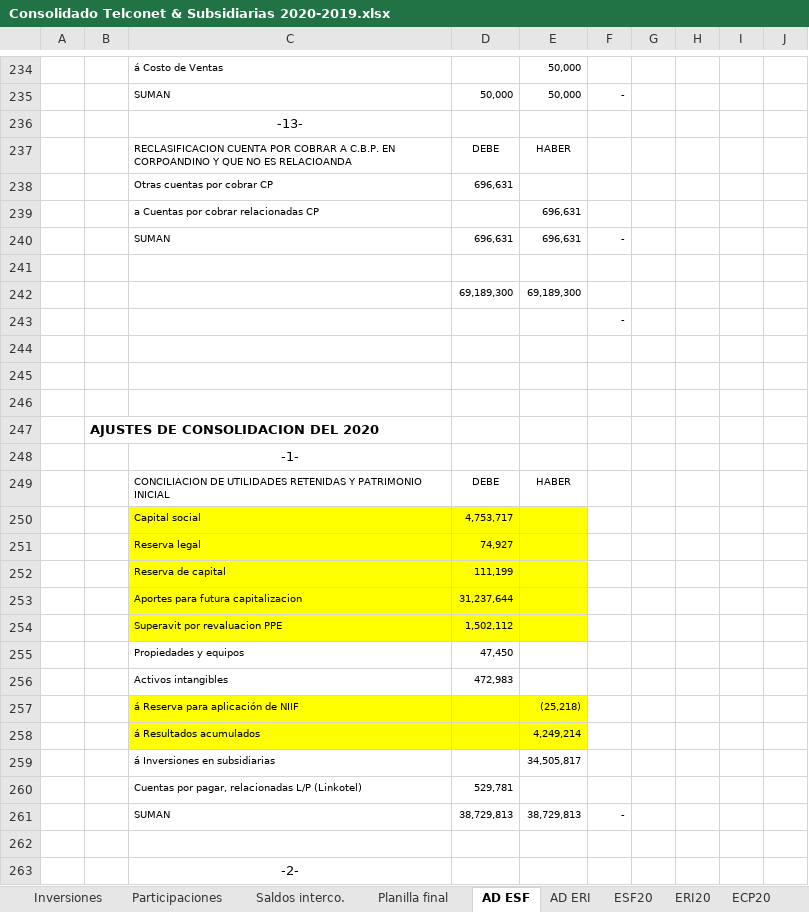
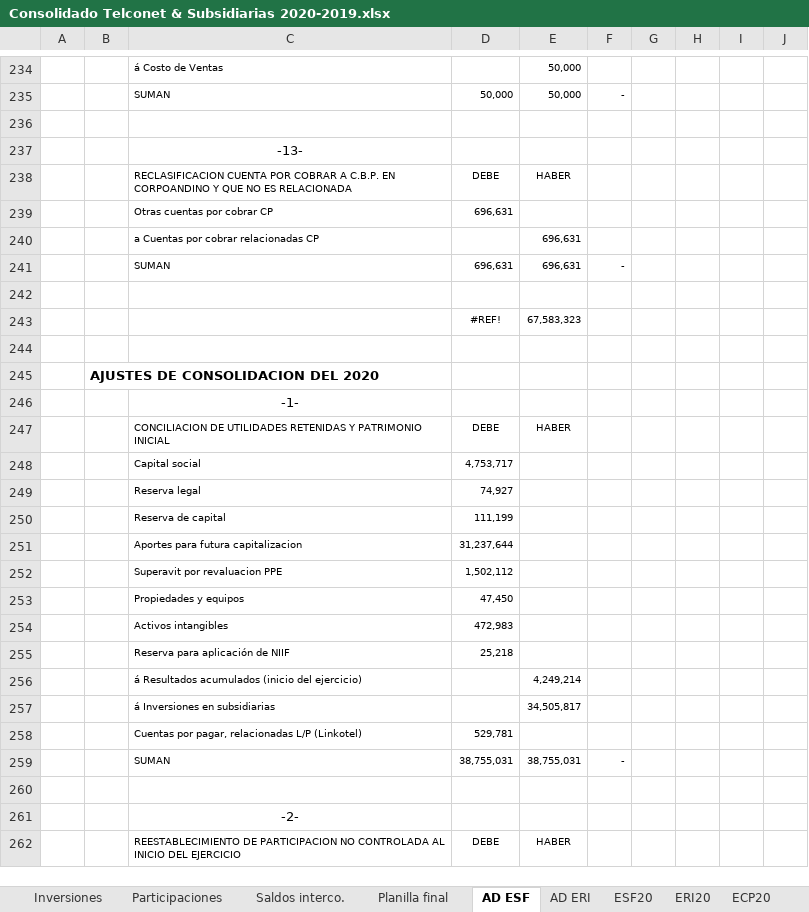
Before and after one commit to Carlosgustavoalmeida/consolidados, an Excel workbook: Consolidado Telconet & Subsidiarias 2020-2019.xlsx, sheet AD ESF, drawn as a sheet; only a part is shown, gaps mark what is left out; the shorter side is filled out with more unchanged rows; values as stored, in another font and other column widths than the file's, no borders; removed rows and columns are numbered as before the commit, all else as after; the diff covers the shown part only; the diff names each change by its address in the sheet, - before the commit and + after, or states it on an @@ line.

```diff
--- a/Consolidado Telconet & Subsidiarias 2020-2019.xlsx (sheet AD ESF)
+++ b/Consolidado Telconet & Subsidiarias 2020-2019.xlsx (sheet AD ESF)
+row 236: (empty)
-C238: …NO ES RELACIOANDA
+C238: …NO ES RELACIONADA
-row 242:  |  |  | 69,189,300 | 69,189,300
-row 243:  |  |  |  |  | -
-row 243: (empty)
+row 243:  |  |  | #REF! | 67,583,323
-row 245: (empty)
-C248:E252 fill: #FFFF00
+C248:E252 fill: none
-row 257:  |  | á Reserva para aplicación de NIIF |  | (25,218)
+row 255:  |  | Reserva para aplicación de NIIF | 25,218
-C256: á Resultados acumulados
+C256: á Resultados acumulados (inicio del ejercicio)
-C256:E256 fill: #FFFF00
+C256:E256 fill: none
-D259: 38,729,813
+D259: 38,755,031
-E259: 38,729,813
+E259: 38,755,031
```
Also changed, not shown: 10 added rows, 1 removed row, 7 edited cells and cell formats elsewhere in this sheet, sheet Saldos interco., sheet Participaciones, formulas that keep their value, hidden cells, 2 other files.
